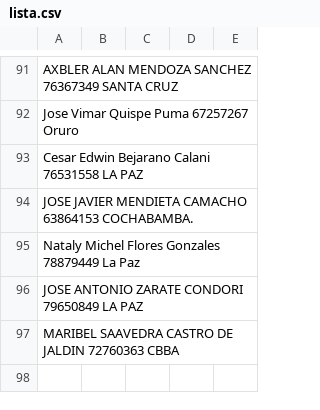
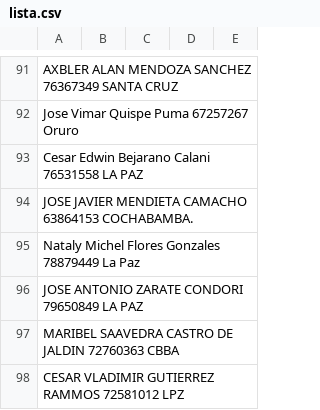
Before and after one commit to ziurregor/UDABOL_2023-2, a CSV file: lista.csv, drawn as a sheet; only a part is shown, gaps mark what is left out; the diff names each change by its address in the sheet, - before the commit and + after, or states it on an @@ line.

Commit message:
actualizacion

```diff
--- a/lista.csv
+++ b/lista.csv
+row 98: CESAR VLADIMIR GUTIERREZ RAMMOS 72581012 LPZ
```
